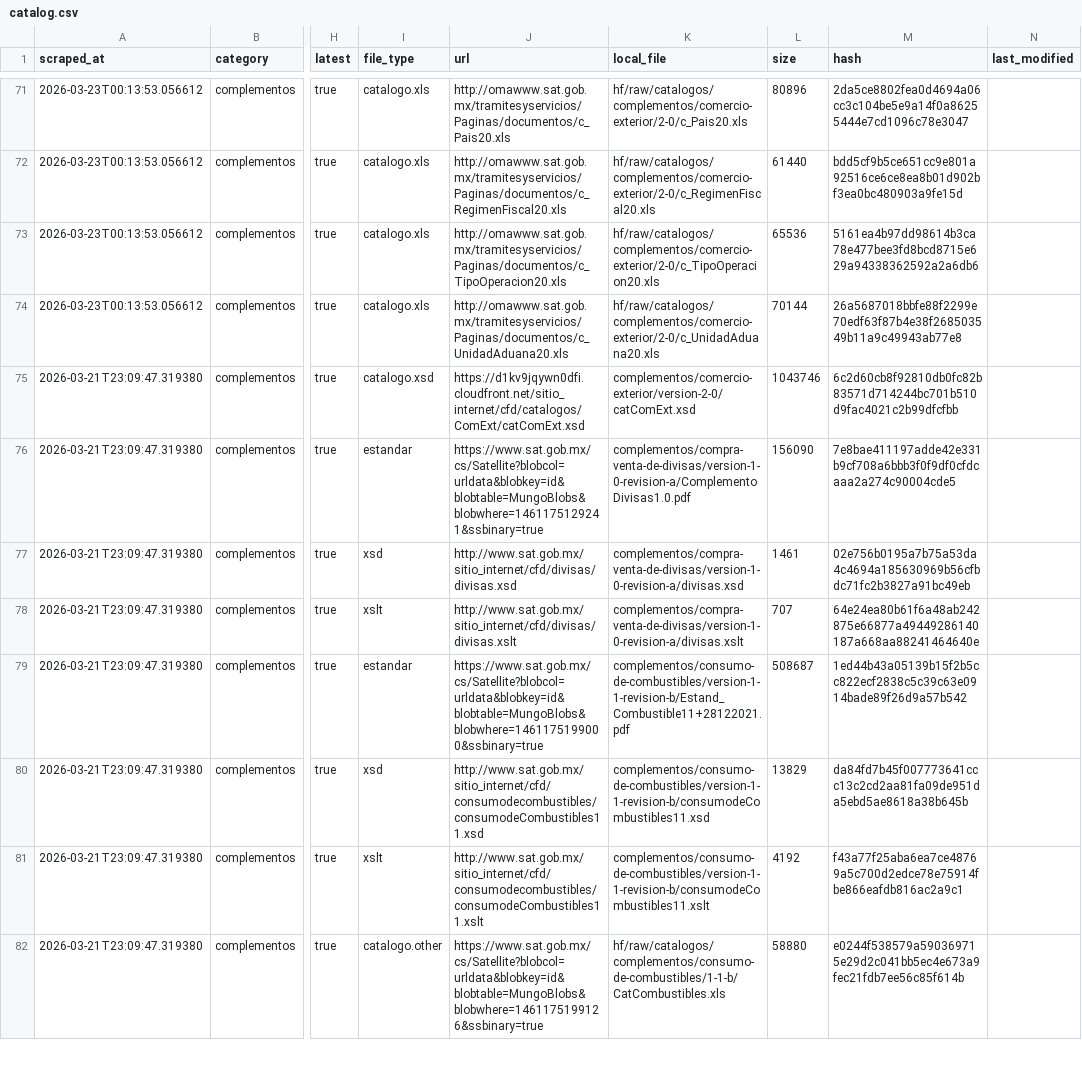
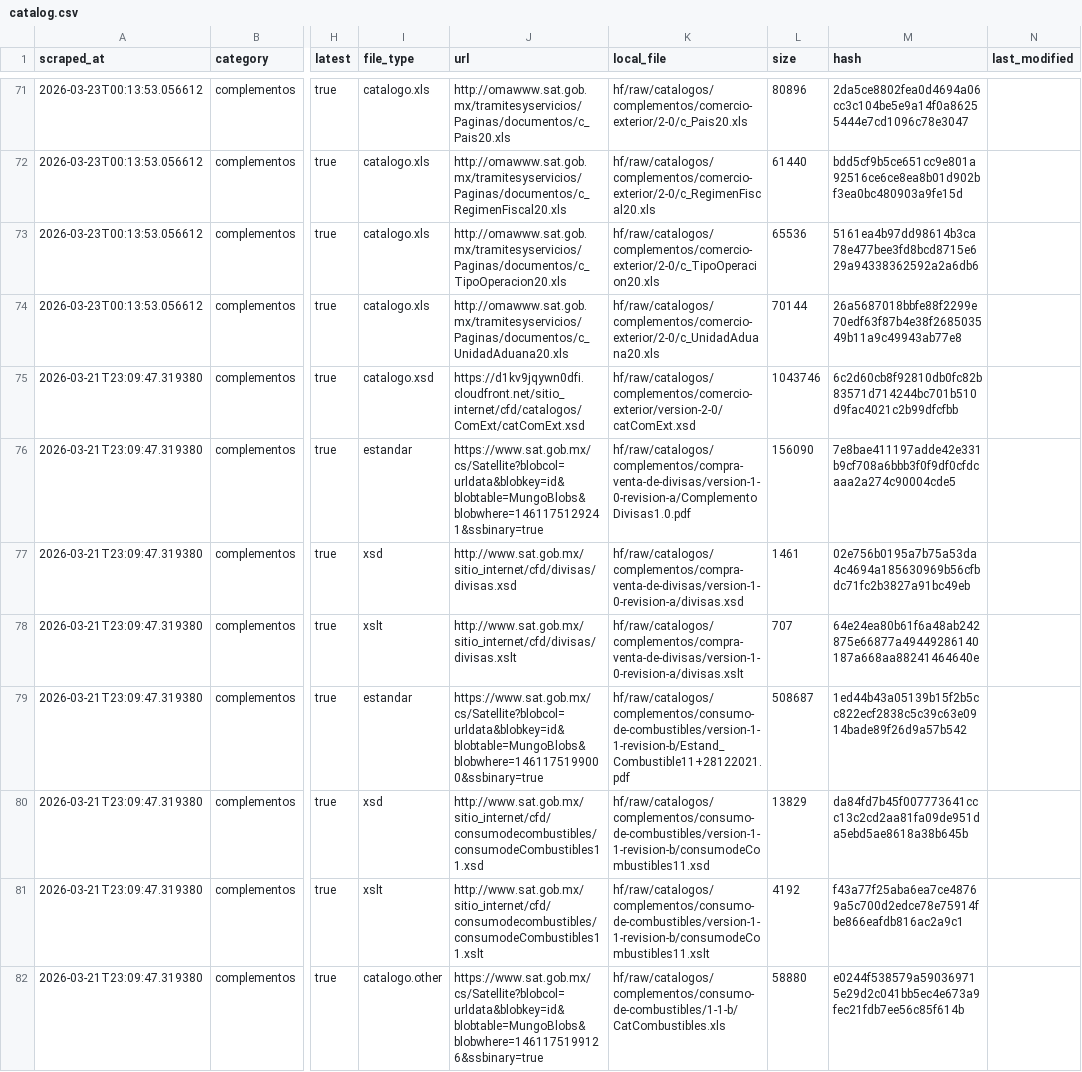
Before and after one commit to mayrop/sat-metadata-scraper, a CSV file: output/catalog.csv, drawn as a sheet; only a part is shown, gaps mark what is left out; the diff covers the shown part only; the diff names each change by its address in the sheet, - before the commit and + after, or states it on an @@ line.

```diff
--- a/output/catalog.csv
+++ b/output/catalog.csv
-K75 (local_file): complementos/comercio-exterior/version-2-0/catComExt.xsd
+K75 (local_file): hf/raw/catalogos/complementos/comercio-exterior/version-2-0/catComExt.xsd
-K76 (local_file): complementos/compra-venta-de-divisas/version-1-0-revision-a/ComplementoDivisas1.0.pdf
+K76 (local_file): hf/raw/catalogos/complementos/compra-venta-de-divisas/version-1-0-revision-a/ComplementoDivisas1.0.pdf
-K77 (local_file): complementos/compra-venta-de-divisas/version-1-0-revision-a/divisas.xsd
+K77 (local_file): hf/raw/catalogos/complementos/compra-venta-de-divisas/version-1-0-revision-a/divisas.xsd
-K78 (local_file): complementos/compra-venta-de-divisas/version-1-0-revision-a/divisas.xslt
+K78 (local_file): hf/raw/catalogos/complementos/compra-venta-de-divisas/version-1-0-revision-a/divisas.xslt
-K79 (local_file): complementos/consumo-de-combustibles/version-1-1-revision-b/Estand_Combustible11+28122021.pdf
+K79 (local_file): hf/raw/catalogos/complementos/consumo-de-combustibles/version-1-1-revision-b/Estand_Combustible11+28122021.pdf
-K80 (local_file): complementos/consumo-de-combustibles/version-1-1-revision-b/consumodeCombustibles11.xsd
+K80 (local_file): hf/raw/catalogos/complementos/consumo-de-combustibles/version-1-1-revision-b/consumodeCombustibles11.xsd
-K81 (local_file): complementos/consumo-de-combustibles/version-1-1-revision-b/consumodeCombustibles11.xslt
+K81 (local_file): hf/raw/catalogos/complementos/consumo-de-combustibles/version-1-1-revision-b/consumodeCombustibles11.xslt
```
Also changed, not shown: 169 edited cells elsewhere in this file, 2 other files.
